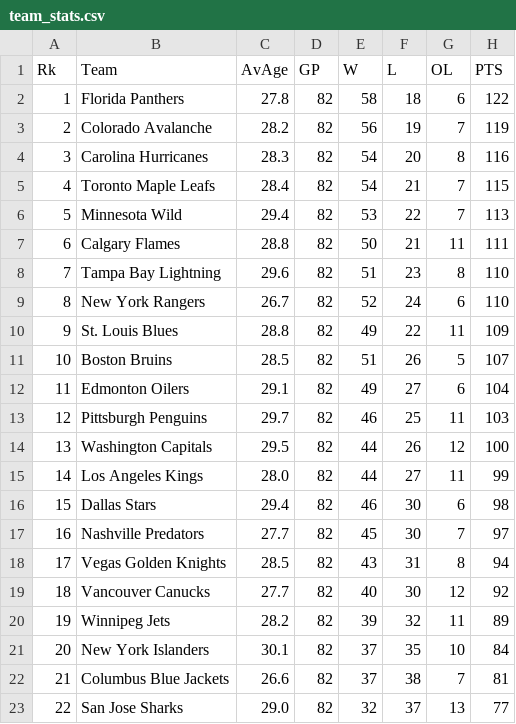
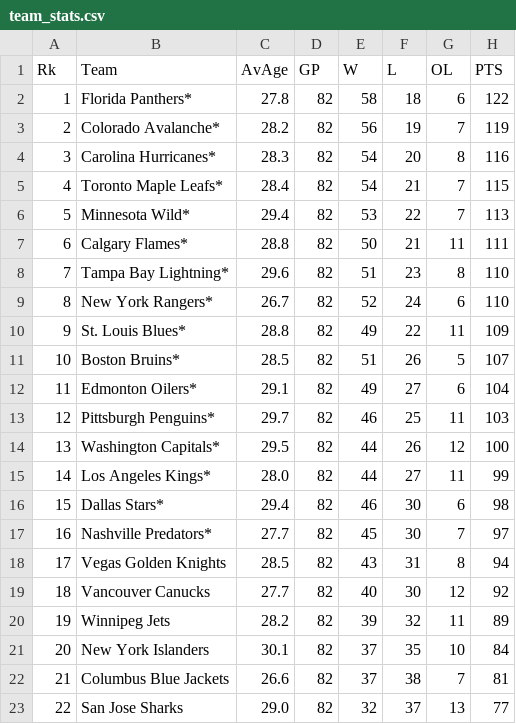
Before and after one commit to RyanSchraeder/StanleyCupPredictions, a CSV file: data/team_stats.csv, drawn as a sheet; only a part is shown; the diff names each change by its address in the sheet, - before the commit and + after, or states it on an @@ line.

```diff
--- a/data/team_stats.csv
+++ b/data/team_stats.csv
-B2 (Team): Florida Panthers
+B2 (Team): Florida Panthers*
-B3 (Team): Colorado Avalanche
+B3 (Team): Colorado Avalanche*
-B4 (Team): Carolina Hurricanes
+B4 (Team): Carolina Hurricanes*
-B5 (Team): Toronto Maple Leafs
+B5 (Team): Toronto Maple Leafs*
-B6 (Team): Minnesota Wild
+B6 (Team): Minnesota Wild*
-B7 (Team): Calgary Flames
+B7 (Team): Calgary Flames*
-B8 (Team): Tampa Bay Lightning
+B8 (Team): Tampa Bay Lightning*
-B9 (Team): New York Rangers
+B9 (Team): New York Rangers*
-B10 (Team): St. Louis Blues
+B10 (Team): St. Louis Blues*
-B11 (Team): Boston Bruins
+B11 (Team): Boston Bruins*
-B12 (Team): Edmonton Oilers
+B12 (Team): Edmonton Oilers*
-B13 (Team): Pittsburgh Penguins
+B13 (Team): Pittsburgh Penguins*
-B14 (Team): Washington Capitals
+B14 (Team): Washington Capitals*
-B15 (Team): Los Angeles Kings
+B15 (Team): Los Angeles Kings*
-B16 (Team): Dallas Stars
+B16 (Team): Dallas Stars*
-B17 (Team): Nashville Predators
+B17 (Team): Nashville Predators*
```
Also changed, not shown: data/encoded_variables.csv, 45 other files.
